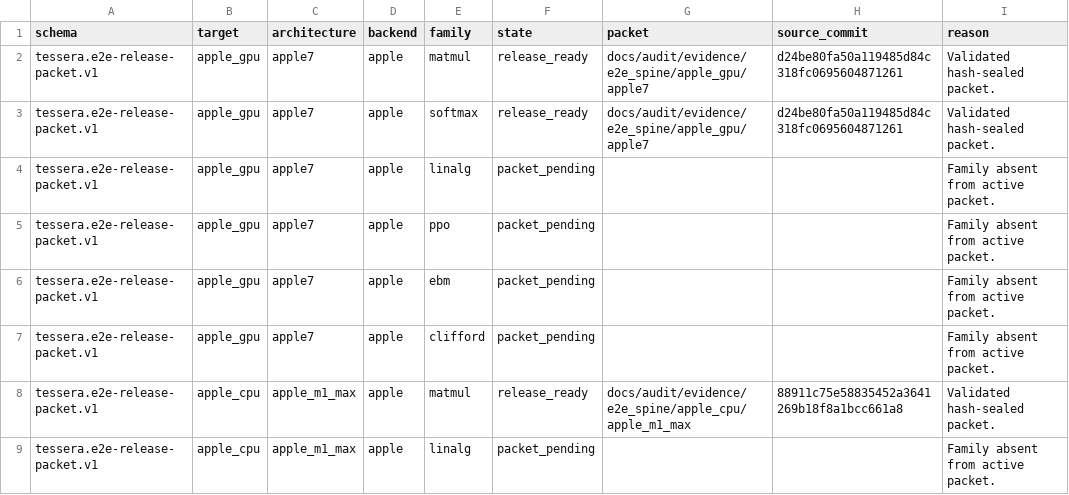
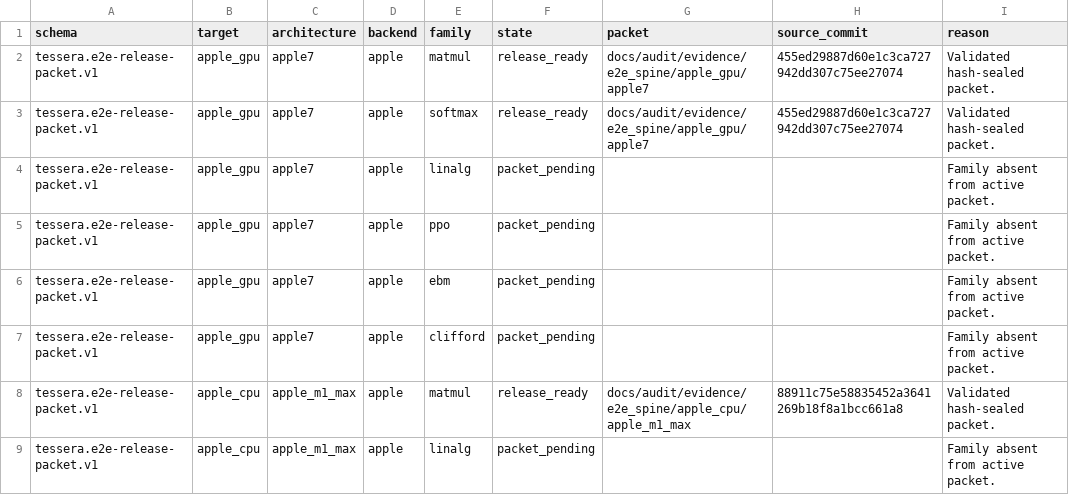
Before and after one commit to gstoner/tessera, a CSV file: docs/audit/generated/e2e_fleet.csv, drawn as a sheet; only a part is shown.

```diff
--- a/docs/audit/generated/e2e_fleet.csv
+++ b/docs/audit/generated/e2e_fleet.csv
@@ -1,4 +1,4 @@
 schema,target,architecture,backend,family,state,packet,source_commit,reason
-tessera.e2e-release-packet.v1,apple_gpu,apple7,apple,matmul,release_ready,docs/audit/evidence/e2e_spine/apple_gpu/apple7,d24be80fa50a119485d84c318fc0695604871261,Validated hash-sealed packet.
-tessera.e2e-release-packet.v1,apple_gpu,apple7,apple,softmax,release_ready,docs/audit/evidence/e2e_spine/apple_gpu/apple7,d24be80fa50a119485d84c318fc0695604871261,Validated hash-sealed packet.
+tessera.e2e-release-packet.v1,apple_gpu,apple7,apple,matmul,release_ready,docs/audit/evidence/e2e_spine/apple_gpu/apple7,455ed29887d60e1c3ca727942dd307c75ee27074,Validated hash-sealed packet.
+tessera.e2e-release-packet.v1,apple_gpu,apple7,apple,softmax,release_ready,docs/audit/evidence/e2e_spine/apple_gpu/apple7,455ed29887d60e1c3ca727942dd307c75ee27074,Validated hash-sealed packet.
 tessera.e2e-release-packet.v1,apple_gpu,apple7,apple,linalg,packet_pending,,,Family absent from active packet.
```
Also changed, not shown: docs/audit/generated/compiler_progress.csv, docs/audit/generated/runtime_abi.csv, 12 other files.
